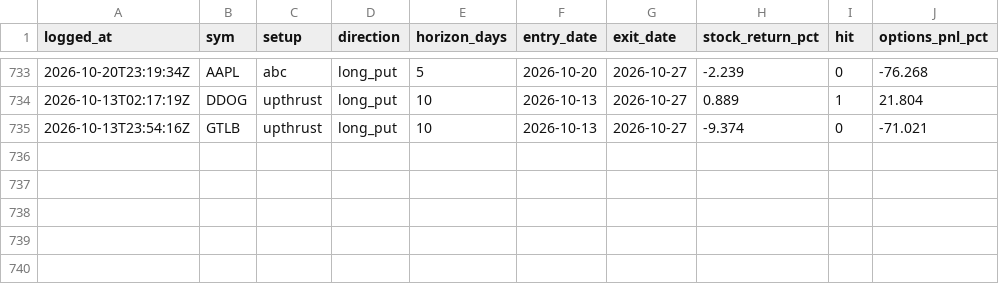
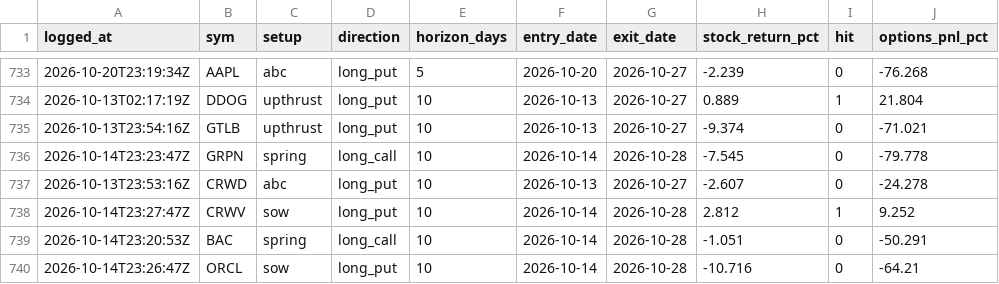
Before and after one commit to phani4393/wyckoff-scanner-ci, a CSV file: data/alerts_scored.csv, drawn as a sheet; only a part is shown, gaps mark what is left out; the diff names each change by its address in the sheet, - before the commit and + after, or states it on an @@ line.

```diff
--- a/data/alerts_scored.csv
+++ b/data/alerts_scored.csv
+row 736: 2026-10-14T23:23:47Z | GRPN | spring | long_call | 10 | 2026-10-14 | 2026-10-28 | -7.545 | 0 | -79.778
+row 737: 2026-10-13T23:53:16Z | CRWD | abc | long_put | 10 | 2026-10-13 | 2026-10-27 | -2.607 | 0 | -24.278
+row 738: 2026-10-14T23:27:47Z | CRWV | sow | long_put | 10 | 2026-10-14 | 2026-10-28 | 2.812 | 1 | 9.252
+row 739: 2026-10-14T23:20:53Z | BAC | spring | long_call | 10 | 2026-10-14 | 2026-10-28 | -1.051 | 0 | -50.291
+row 740: 2026-10-14T23:26:47Z | ORCL | sow | long_put | 10 | 2026-10-14 | 2026-10-28 | -10.716 | 0 | -64.21
```
